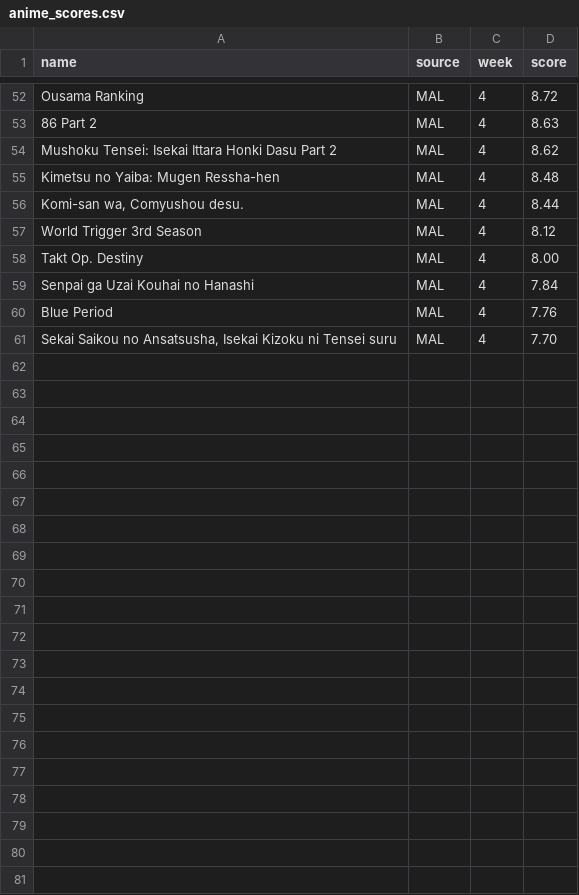
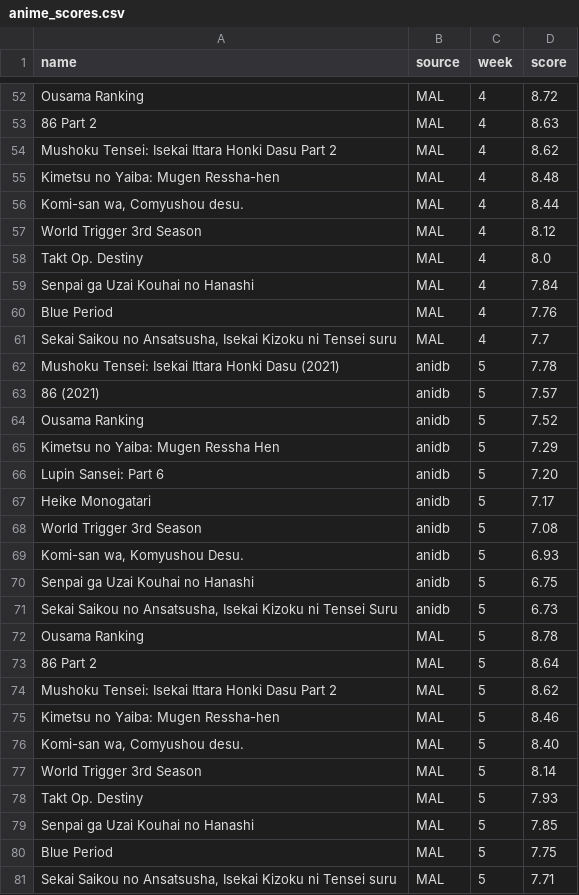
Before and after one commit to chanterren13/anime_score_tracker, a CSV file: scores/anime_scores.csv, drawn as a sheet; only a part is shown, gaps mark what is left out; the diff covers the shown part only.

Commit message:
add scores for 11/7/2021

```diff
--- a/scores/anime_scores.csv
+++ b/scores/anime_scores.csv
@@ -57,5 +57,25 @@ Kimetsu no Yaiba: Mugen Ressha-hen,MAL,4,8.48
 World Trigger 3rd Season,MAL,4,8.12
-Takt Op. Destiny,MAL,4,8.00
+Takt Op. Destiny,MAL,4,8.0
 Senpai ga Uzai Kouhai no Hanashi,MAL,4,7.84
 Blue Period,MAL,4,7.76
-"Sekai Saikou no Ansatsusha, Isekai Kizoku ni Tensei suru",MAL,4,7.70
+"Sekai Saikou no Ansatsusha, Isekai Kizoku ni Tensei suru",MAL,4,7.7
+Mushoku Tensei: Isekai Ittara Honki Dasu (2021),anidb,5,7.78
+86 (2021),anidb,5,7.57
+Ousama Ranking,anidb,5,7.52
+Kimetsu no Yaiba: Mugen Ressha Hen,anidb,5,7.29
+Lupin Sansei: Part 6,anidb,5,7.20
+Heike Monogatari,anidb,5,7.17
+World Trigger 3rd Season,anidb,5,7.08
+"Komi-san wa, Komyushou Desu.",anidb,5,6.93
+Senpai ga Uzai Kouhai no Hanashi,anidb,5,6.75
+"Sekai Saikou no Ansatsusha, Isekai Kizoku ni Tensei Suru",anidb,5,6.73
+Ousama Ranking,MAL,5,8.78
+86 Part 2,MAL,5,8.64
+Mushoku Tensei: Isekai Ittara Honki Dasu Part 2,MAL,5,8.62
+Kimetsu no Yaiba: Mugen Ressha-hen,MAL,5,8.46
+"Komi-san wa, Comyushou desu.",MAL,5,8.40
+World Trigger 3rd Season,MAL,5,8.14
+Takt Op. Destiny,MAL,5,7.93
+Senpai ga Uzai Kouhai no Hanashi,MAL,5,7.85
+Blue Period,MAL,5,7.75
+"Sekai Saikou no Ansatsusha, Isekai Kizoku ni Tensei suru",MAL,5,7.71
```
Also changed, not shown: 3 edited cells elsewhere in this file.
